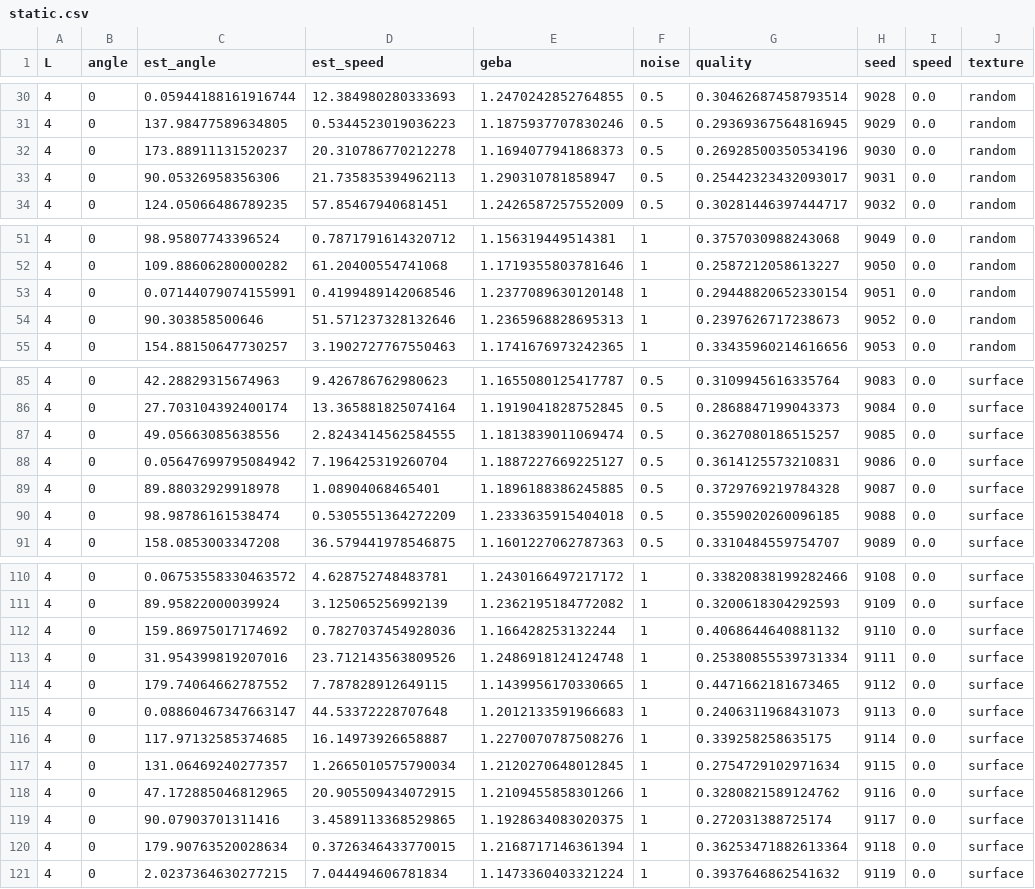
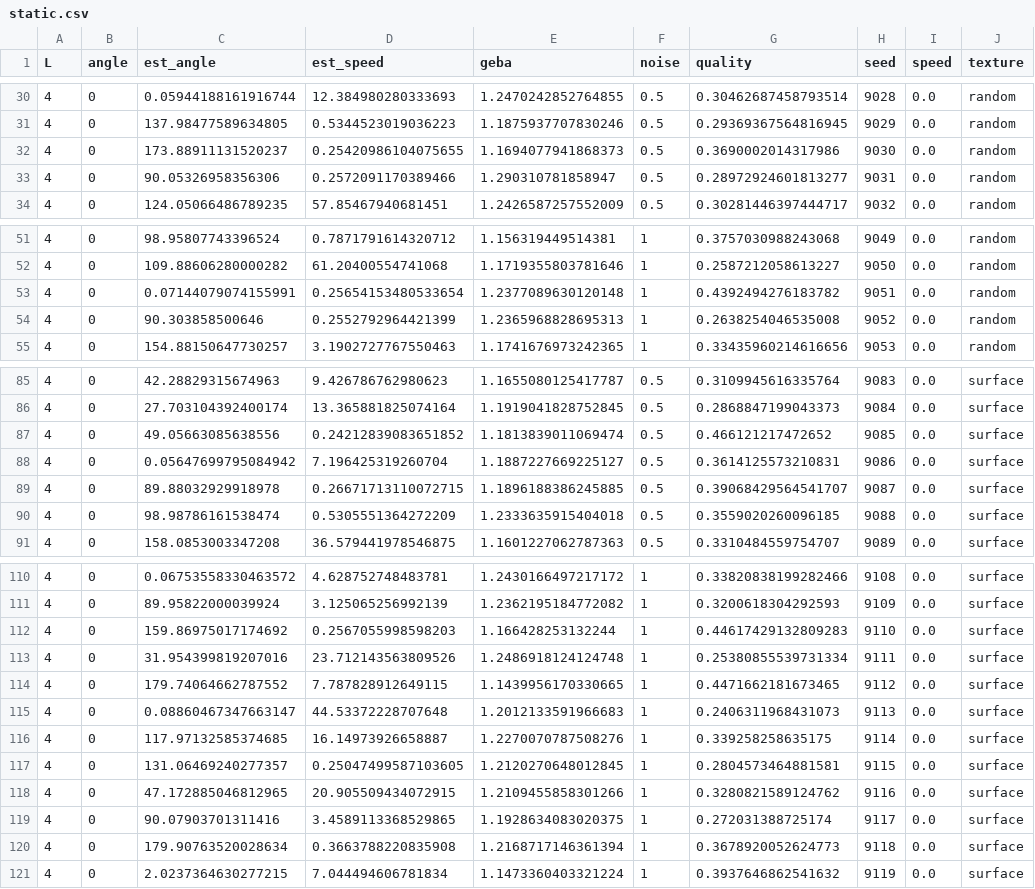
Before and after one commit to onewmann/hs-esslingen, a CSV file: benchmark/results/static.csv, drawn as a sheet; only a part is shown, gaps mark what is left out; the diff covers the shown part only; the diff names each change by its address in the sheet, - before the commit and + after, or states it on an @@ line.

```diff
--- a/benchmark/results/static.csv
+++ b/benchmark/results/static.csv
-D32 (est_speed): 20.310786770212278
+D32 (est_speed): 0.25420986104075655
-G32 (quality): 0.26928500350534196
+G32 (quality): 0.3690002014317986
-D33 (est_speed): 21.735835394962113
+D33 (est_speed): 0.2572091170389466
-G33 (quality): 0.25442323432093017
+G33 (quality): 0.28972924601813277
-D53 (est_speed): 0.4199489142068546
+D53 (est_speed): 0.25654153480533654
-G53 (quality): 0.29448820652330154
+G53 (quality): 0.4392494276183782
-D54 (est_speed): 51.571237328132646
+D54 (est_speed): 0.2552792964421399
-G54 (quality): 0.2397626717238673
+G54 (quality): 0.2638254046535008
-D87 (est_speed): 2.8243414562584555
+D87 (est_speed): 0.24212839083651852
-G87 (quality): 0.3627080186515257
+G87 (quality): 0.466121217472652
-D89 (est_speed): 1.08904068465401
+D89 (est_speed): 0.26671713110072715
-G89 (quality): 0.3729769219784328
+G89 (quality): 0.39068429564541707
-D112 (est_speed): 0.7827037454928036
+D112 (est_speed): 0.2567055998598203
-G112 (quality): 0.4068644640881132
+G112 (quality): 0.44617429132809283
-D117 (est_speed): 1.2665010575790034
+D117 (est_speed): 0.25047499587103605
-G117 (quality): 0.2754729102971634
+G117 (quality): 0.2804573464881581
-D120 (est_speed): 0.3726346433770015
+D120 (est_speed): 0.3663788220835908
-G120 (quality): 0.36253471882613364
+G120 (quality): 0.3678920052624773
```
Also changed, not shown: 4 edited cells elsewhere in this file, benchmark/results/accuracy.csv, benchmark/results/recordings.csv, 7 other files.
